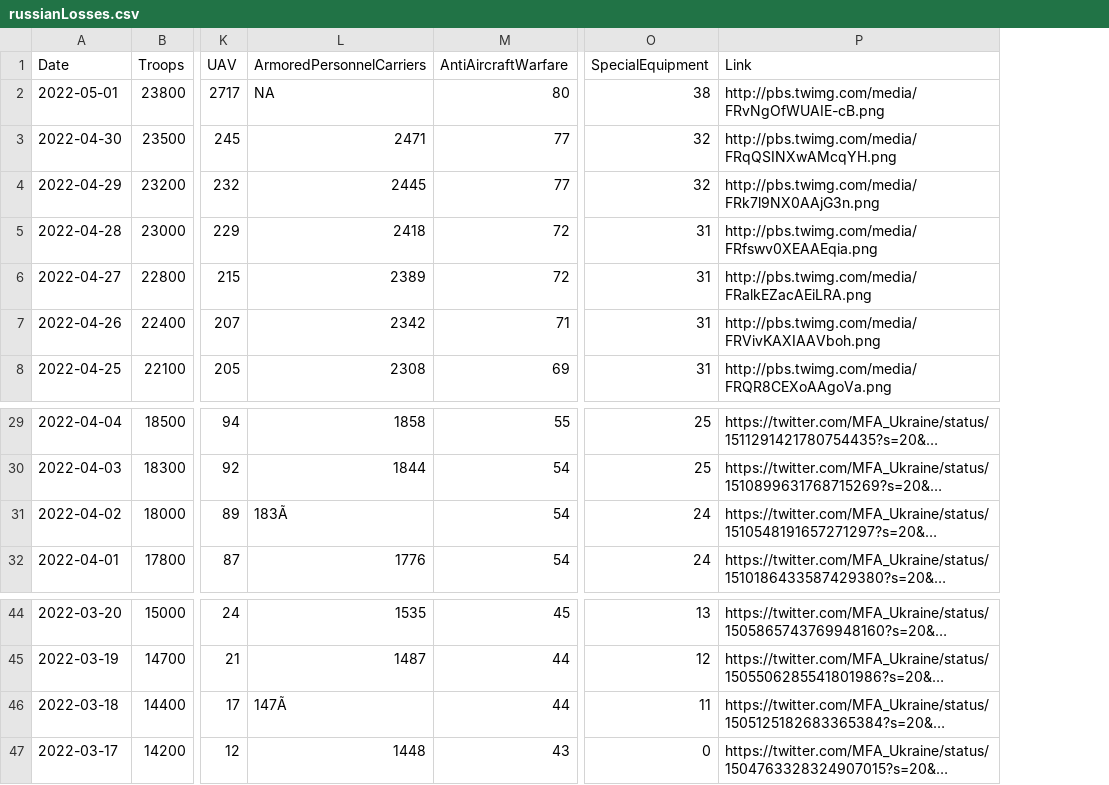
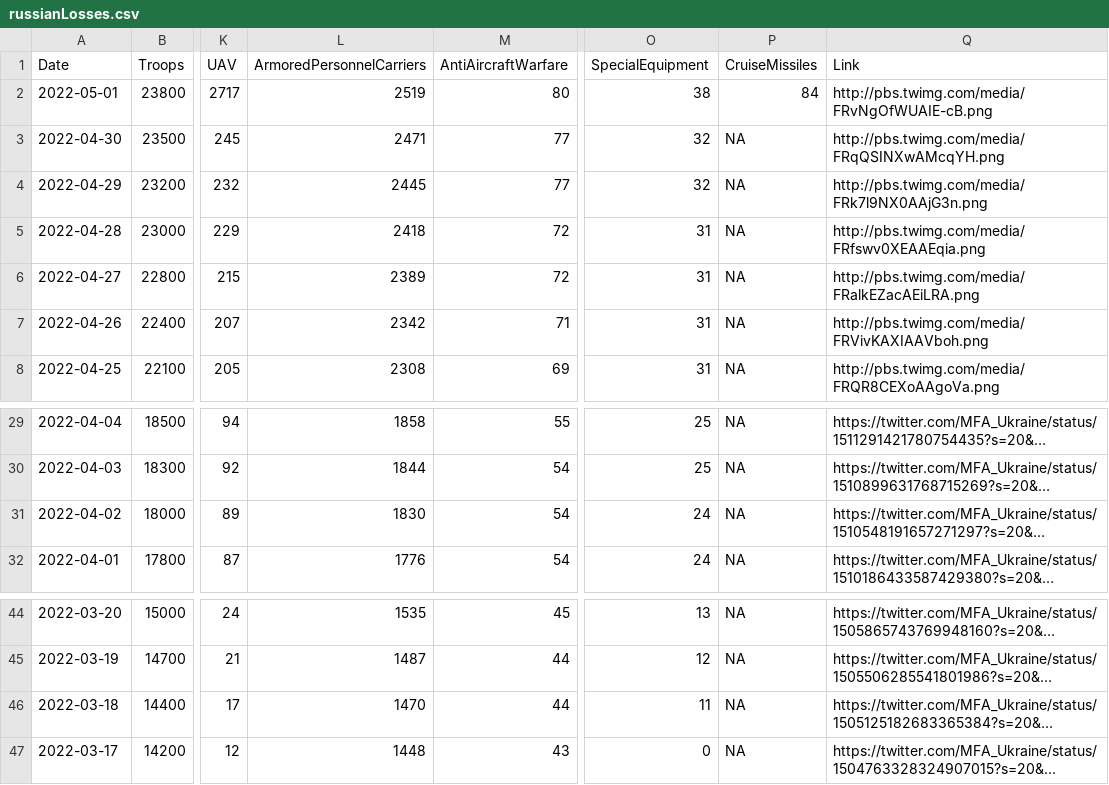
Before and after one commit to QuelTizioLi/WarData, a CSV file: data/russianLosses.csv, drawn as a sheet; only a part is shown, gaps mark what is left out; long unchanged cells end in …; the diff names each change by its address in the sheet, - before the commit and + after, or states it on an @@ line.

Commit message:
Update russianLosses.csv

```diff
--- a/data/russianLosses.csv
+++ b/data/russianLosses.csv
+column P (CruiseMissiles), rows 2-8: 84 | NA | NA | NA | NA | NA | NA; rows 29-32: all NA; rows 44-47: all NA
-L2 (ArmoredPersonnelCarriers): NA
+L2 (ArmoredPersonnelCarriers): 2519
-L31 (ArmoredPersonnelCarriers): 183Ã
+L31 (ArmoredPersonnelCarriers): 1830
-L46 (ArmoredPersonnelCarriers): 147Ã
+L46 (ArmoredPersonnelCarriers): 1470
```
